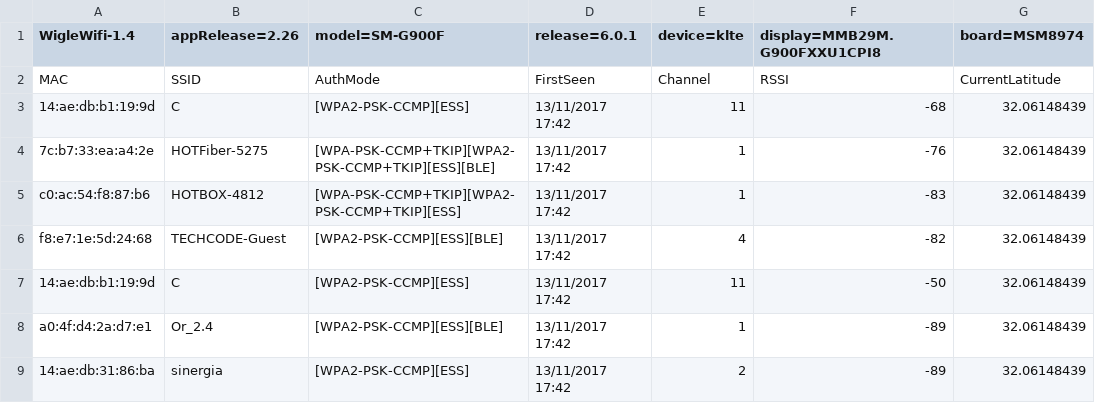
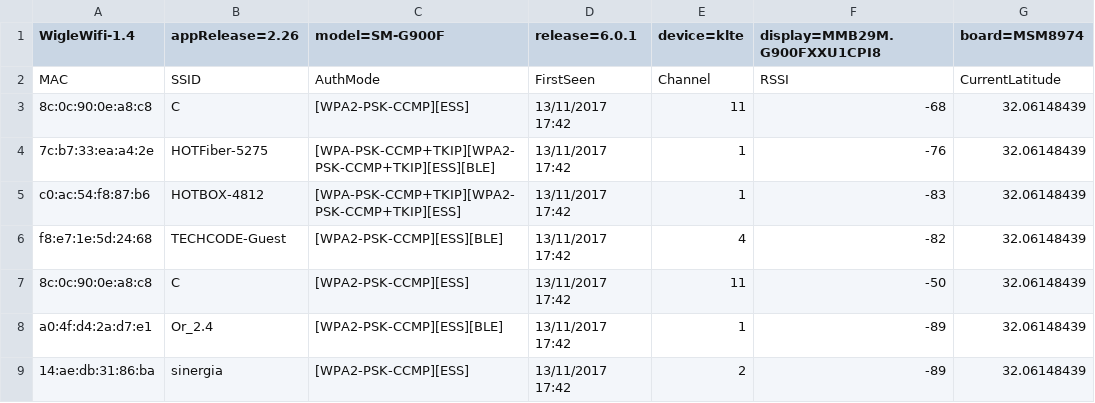
Before and after one commit to cotom972/WifiMapping, a CSV file: ExternalFiles/Input-Files/wifis.csv, drawn as a sheet; only a part is shown; the diff names each change by its address in the sheet, - before the commit and + after, or states it on an @@ line.

```diff
--- a/ExternalFiles/Input-Files/wifis.csv
+++ b/ExternalFiles/Input-Files/wifis.csv
-A3 (WigleWifi-1.4): 14:ae:db:b1:19:9d
+A3 (WigleWifi-1.4): 8c:0c:90:0e:a8:c8
-A7 (WigleWifi-1.4): 14:ae:db:b1:19:9d
+A7 (WigleWifi-1.4): 8c:0c:90:0e:a8:c8
```
Also changed, not shown: 50 other files.
